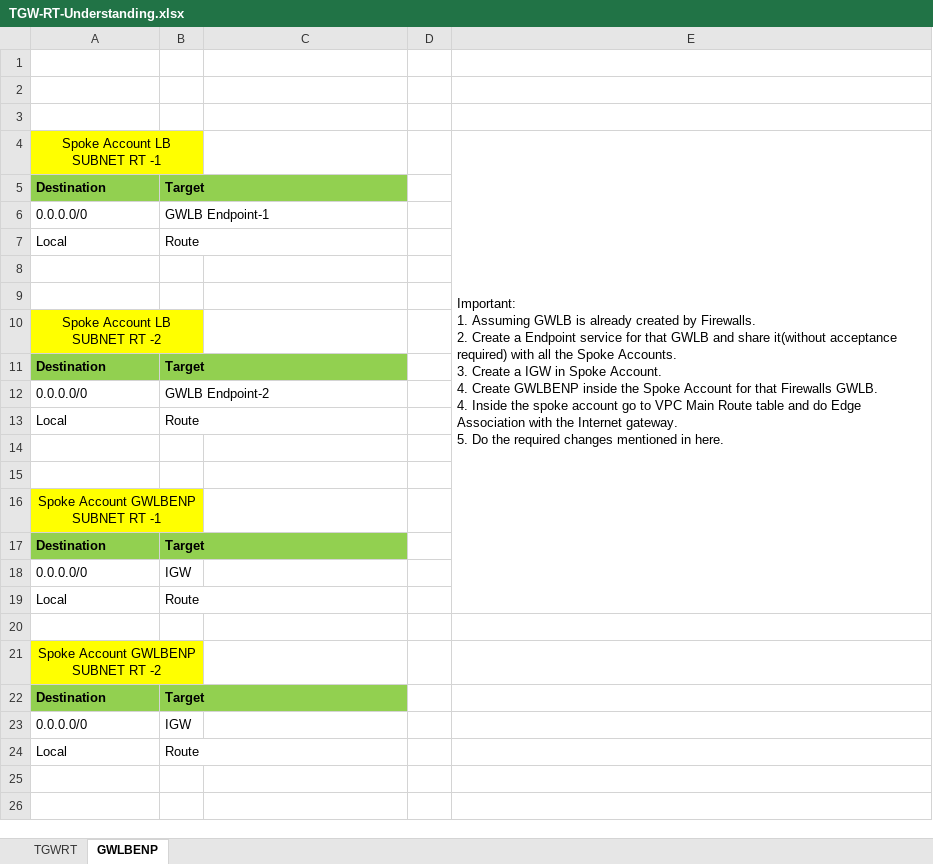
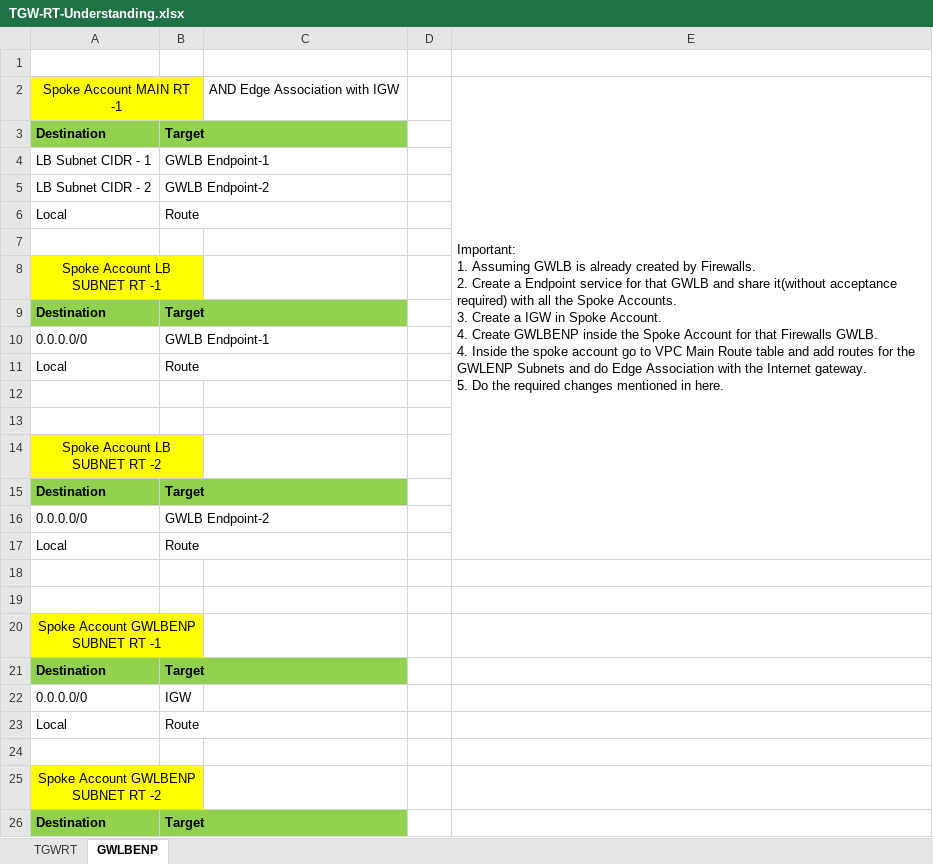
Before and after one commit to nayanrajani/AWS, an Excel workbook: Vpc-TGW/TGW-RT-Understanding.xlsx, sheet GWLBENP, drawn as a sheet; only a part is shown; the shorter side is filled out with more unchanged rows; values as stored, in another font and other column widths than the file's, no borders; removed rows and columns are numbered as before the commit, all else as after; ↵ is a line break in a cell; the diff names each change by its address in the sheet, - before the commit and + after, or states it on an @@ line.

Commit message:
Commit

```diff
--- a/Vpc-TGW/TGW-RT-Understanding.xlsx (sheet GWLBENP)
+++ b/Vpc-TGW/TGW-RT-Understanding.xlsx (sheet GWLBENP)
+row 2: Spoke Account MAIN RT -1 |  | AND Edge Association with IGW |  | Important: ↵ 1. Assuming GWLB is already created by Firewalls. ↵ 2. Create a Endpoint service for that GWLB and share it(without acceptance required) with all the Spoke Accounts. ↵ 3. Create a IGW in Spoke Account. ↵ 4. Create GWLBENP inside the Spoke Account for that Firewalls GWLB. ↵ 4. Inside the spoke account go to VPC Main Route table and add routes for the GWLENP Subnets and do Edge Association with the Internet gateway. ↵ 5. Do the required changes mentioned in here.
+row 3: Destination | Target
+row 4: LB Subnet CIDR - 1 | GWLB Endpoint-1
+row 5: LB Subnet CIDR - 2 | GWLB Endpoint-2
+row 6: Local | Route
-row 3: (empty)
-E8: Important: ↵ 1. Assuming GWLB is already created by Firewalls. ↵ 2. Create a Endpoint service for that GWLB and share it(without acceptance required) with all the Spoke Accounts. ↵ 3. Create a IGW in Spoke Account. ↵ 4. Create GWLBENP inside the Spoke Account for that Firewalls GWLB. ↵ 4. Inside the spoke account go to VPC Main Route table and do Edge Association with the Internet gateway. ↵ 5. Do the required changes mentioned in here.
+E8: (empty)
-E4:E19 merged
```
